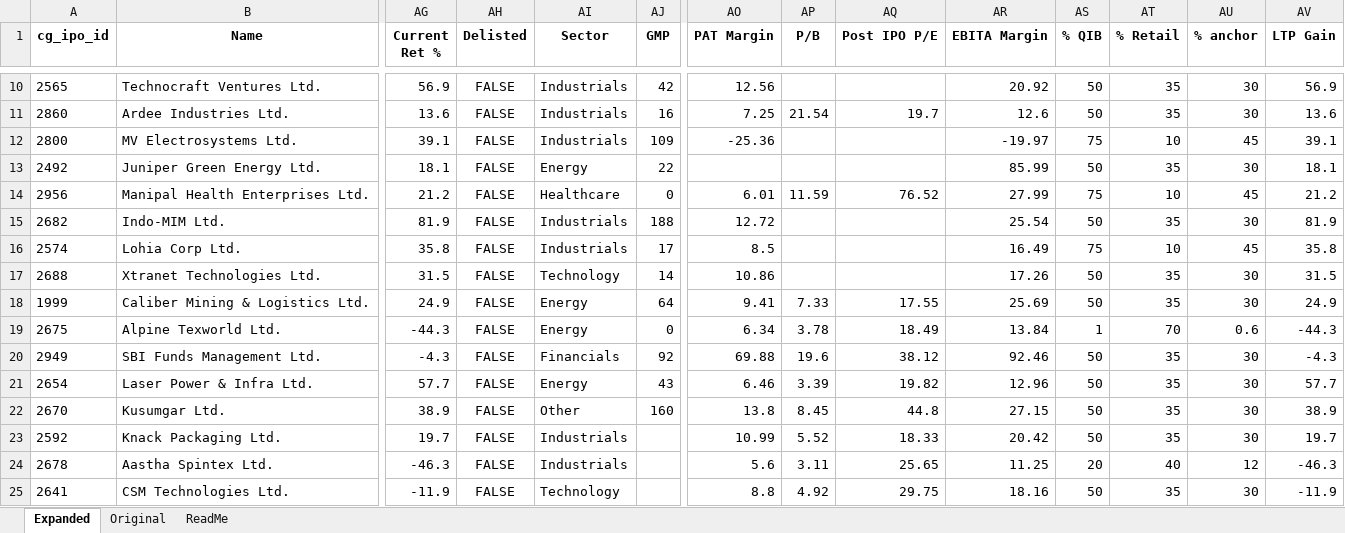
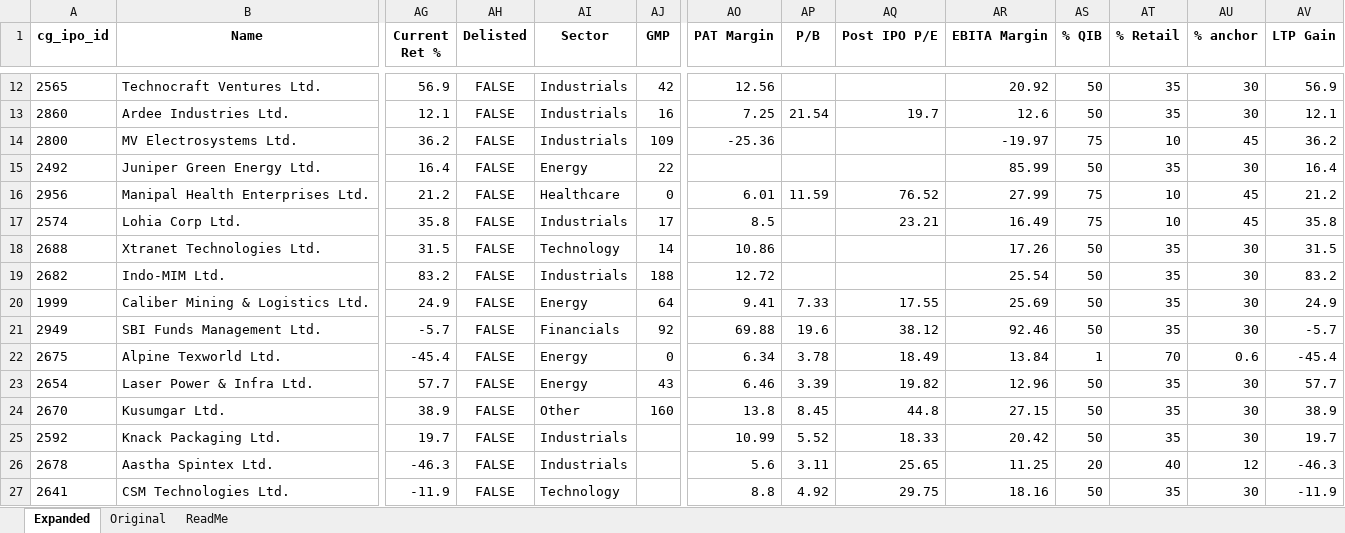
Before and after one commit to rohanbeingsocial/ipo-radar, an Excel workbook: ipodata/finalipodata_expanded_20yr.xlsx, sheet Expanded, drawn as a sheet; only a part is shown, gaps mark what is left out; values as stored, in another font and other column widths than the file's, no borders; removed rows and columns are numbered as before the commit, all else as after; rows hold the shown columns only; the diff covers the shown part only; the diff names each change by its address in the sheet, - before the commit and + after, or states it on an @@ line.

```diff
--- a/ipodata/finalipodata_expanded_20yr.xlsx (sheet Expanded)
+++ b/ipodata/finalipodata_expanded_20yr.xlsx (sheet Expanded)
-AG13 (Current Ret %): 13.6
+AG13 (Current Ret %): 12.1
-AV13 (LTP Gain): 13.6
+AV13 (LTP Gain): 12.1
-AG14 (Current Ret %): 39.1
+AG14 (Current Ret %): 36.2
-AV14 (LTP Gain): 39.1
+AV14 (LTP Gain): 36.2
-AG15 (Current Ret %): 18.1
+AG15 (Current Ret %): 16.4
-AV15 (LTP Gain): 18.1
+AV15 (LTP Gain): 16.4
-row 15: 2682 | Indo-MIM Ltd. | 81.9 | FALSE | Industrials | 188 | 12.72 |  |  | 25.54 | 50 | 35 | 30 | 81.9
-AQ17 (Post IPO P/E): (empty)
+AQ17 (Post IPO P/E): 23.21
+row 19: 2682 | Indo-MIM Ltd. | 83.2 | FALSE | Industrials | 188 | 12.72 |  |  | 25.54 | 50 | 35 | 30 | 83.2
-row 19: 2675 | Alpine Texworld Ltd. | -44.3 | FALSE | Energy | 0 | 6.34 | 3.78 | 18.49 | 13.84 | 1 | 70 | 0.6 | -44.3
-AG21 (Current Ret %): -4.3
+AG21 (Current Ret %): -5.7
-AV21 (LTP Gain): -4.3
+AV21 (LTP Gain): -5.7
+row 22: 2675 | Alpine Texworld Ltd. | -45.4 | FALSE | Energy | 0 | 6.34 | 3.78 | 18.49 | 13.84 | 1 | 70 | 0.6 | -45.4
```
Also changed, not shown: 8 added rows, 7 removed rows, 25 moved rows and 211 edited cells elsewhere in this sheet, 8 other files.
